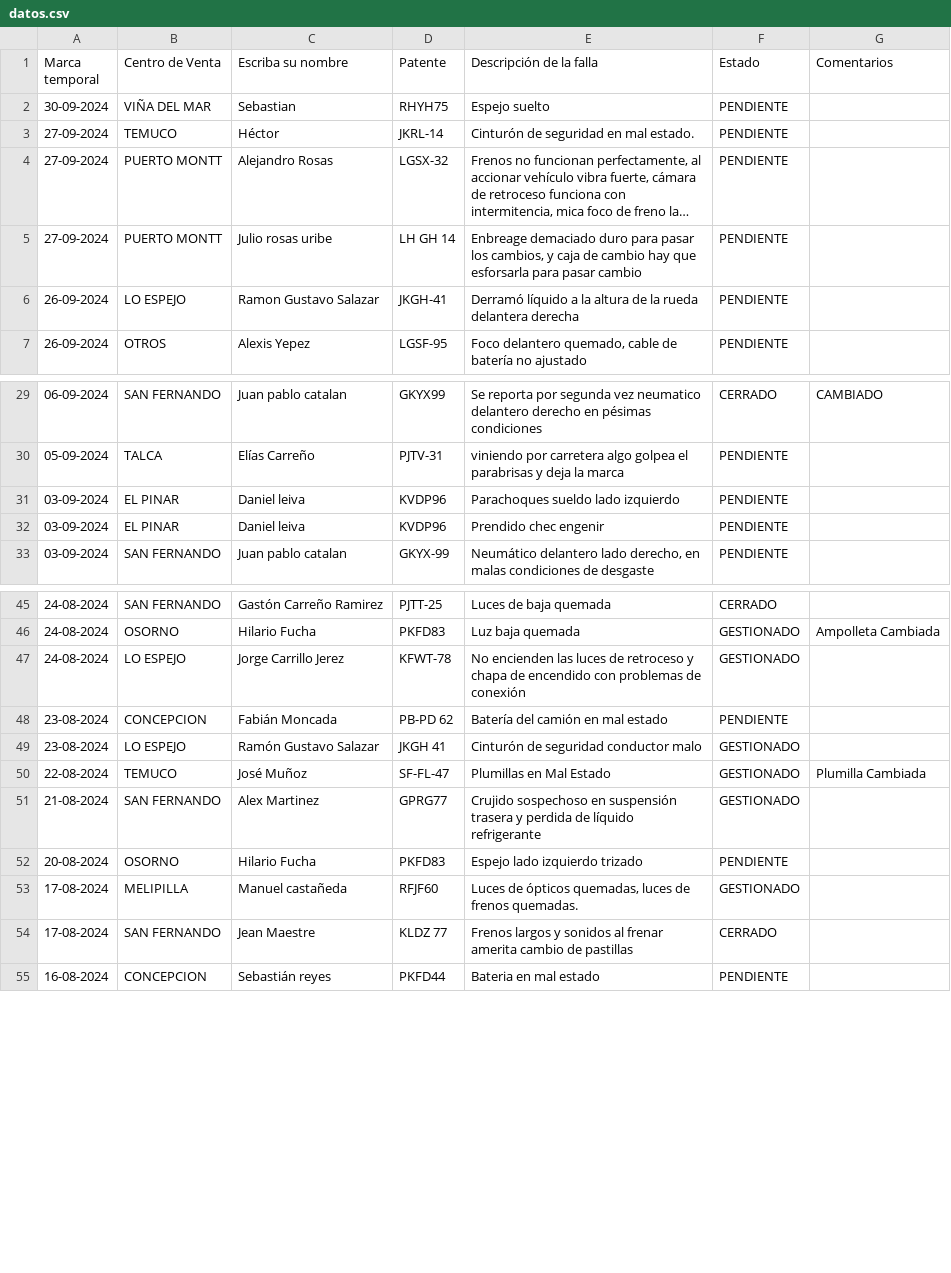
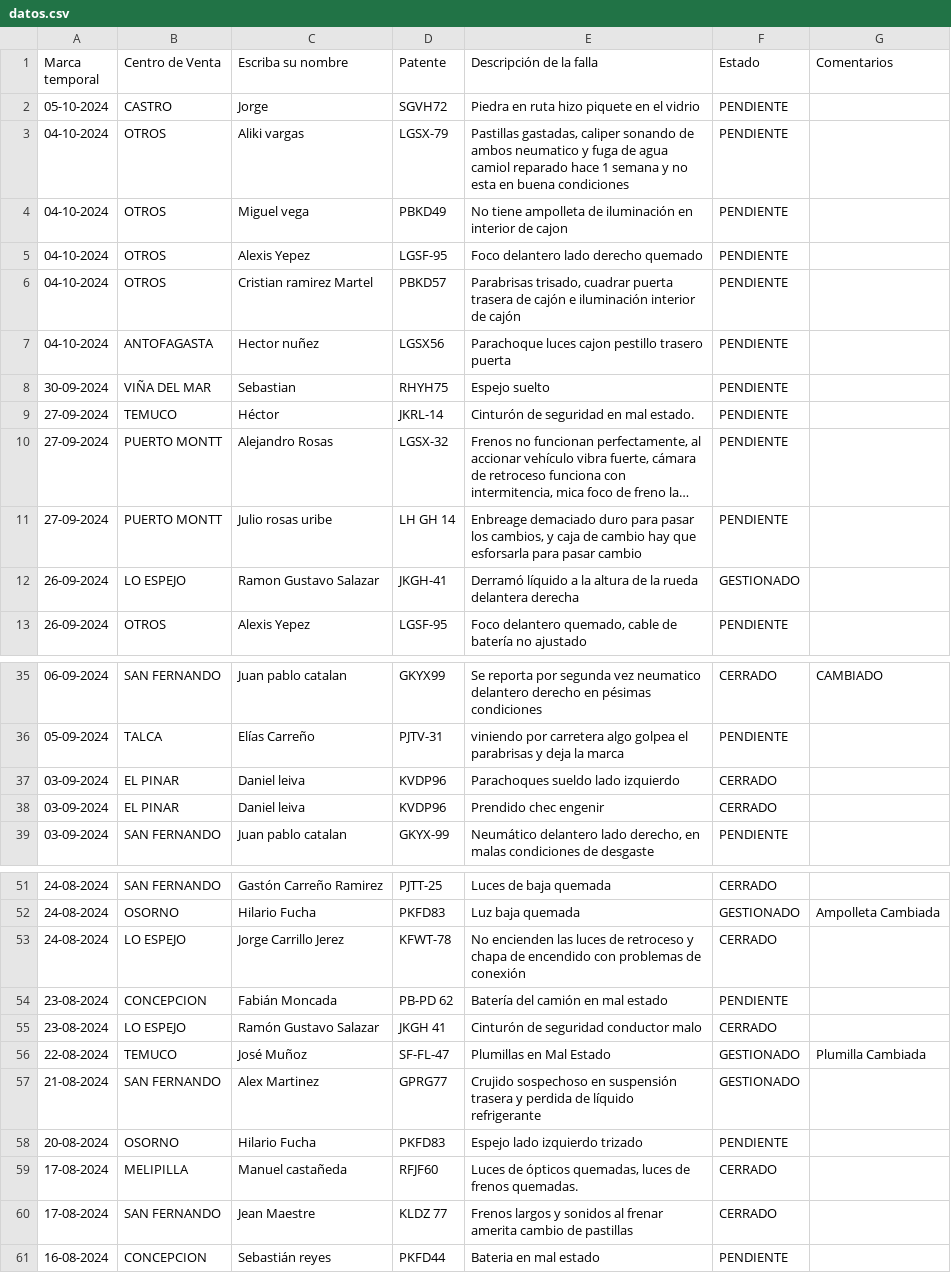
Before and after one commit to M4rc3l0789/SolicitudVendedoresMar, a CSV file: datos.csv, drawn as a sheet; only a part is shown, gaps mark what is left out; long unchanged cells end in …; the diff covers the shown part only.

Commit message:
Add files via upload

```diff
--- a/datos.csv
+++ b/datos.csv
@@ -1,2 +1,8 @@
 Marca temporal;Centro de Venta;Escriba su nombre;Patente;Descripción de la falla;Estado ;Comentarios
+05-10-2024;CASTRO;Jorge;SGVH72;Piedra en ruta hizo piquete en el vidrio ;PENDIENTE;
+04-10-2024;OTROS;Aliki vargas;LGSX-79 ;Pastillas gastadas, caliper sonando de ambos neumatico y fuga de agua camiol reparado hace 1 semana y no esta en buena condiciones ;PENDIENTE;
+04-10-2024;OTROS;Miguel vega;PBKD49 ;No tiene ampolleta de iluminación en interior de cajon ;PENDIENTE;
+04-10-2024;OTROS;Alexis Yepez ;LGSF-95;Foco delantero lado derecho quemado;PENDIENTE;
+04-10-2024;OTROS;Cristian ramirez Martel ;PBKD57;Parabrisas trisado, cuadrar puerta trasera de cajón e iluminación interior de cajón ;PENDIENTE;
+04-10-2024;ANTOFAGASTA;Hector nuñez;LGSX56;Parachoque luces cajon pestillo trasero puerta;PENDIENTE;
 30-09-2024;VIÑA DEL MAR;Sebastian ;RHYH75;Espejo suelto;PENDIENTE;
@@ -5,3 +11,3 @@ Marca temporal;Centro de Venta;Escriba su nombre;Patente;Descripción de la fall
 27-09-2024;PUERTO MONTT;Julio rosas uribe;LH GH 14;Enbreage demaciado duro para pasar los cambios, y caja de cambio hay que esforsarla para pasar cambio;PENDIENTE;
-26-09-2024;LO ESPEJO;Ramon Gustavo Salazar ;JKGH-41;Derramó líquido a la altura de la rueda delantera derecha ;PENDIENTE;
+26-09-2024;LO ESPEJO;Ramon Gustavo Salazar ;JKGH-41;Derramó líquido a la altura de la rueda delantera derecha ;GESTIONADO;
 26-09-2024;OTROS;Alexis Yepez;LGSF-95;Foco delantero quemado, cable de batería no ajustado;PENDIENTE;
@@ -30,4 +36,4 @@ Marca temporal;Centro de Venta;Escriba su nombre;Patente;Descripción de la fall
 05-09-2024;TALCA;Elías Carreño ;PJTV-31;viniendo por carretera algo golpea el parabrisas y deja la marca ;PENDIENTE;
-03-09-2024;EL PINAR;Daniel leiva;KVDP96 ;Parachoques sueldo lado izquierdo ;PENDIENTE;
-03-09-2024;EL PINAR;Daniel leiva;KVDP96;Prendido chec engenir ;PENDIENTE;
+03-09-2024;EL PINAR;Daniel leiva;KVDP96 ;Parachoques sueldo lado izquierdo ;CERRADO;
+03-09-2024;EL PINAR;Daniel leiva;KVDP96;Prendido chec engenir ;CERRADO;
 03-09-2024;SAN FERNANDO;Juan pablo catalan;GKYX-99;Neumático delantero lado derecho, en malas condiciones de desgaste;PENDIENTE;
@@ -46,5 +52,5 @@ Marca temporal;Centro de Venta;Escriba su nombre;Patente;Descripción de la fall
 24-08-2024;OSORNO;Hilario Fucha ;PKFD83;Luz baja quemada ;GESTIONADO;Ampolleta Cambiada
-24-08-2024;LO ESPEJO;Jorge Carrillo Jerez;KFWT-78;No encienden las luces de retroceso y chapa de encendido con problemas de conexión ;GESTIONADO;
+24-08-2024;LO ESPEJO;Jorge Carrillo Jerez;KFWT-78;No encienden las luces de retroceso y chapa de encendido con problemas de conexión ;CERRADO;
 23-08-2024;CONCEPCION;Fabián Moncada ;PB-PD 62;Batería del camión en mal estado ;PENDIENTE;
-23-08-2024;LO ESPEJO;Ramón Gustavo Salazar ;JKGH 41;Cinturón de seguridad conductor malo ;GESTIONADO;
+23-08-2024;LO ESPEJO;Ramón Gustavo Salazar ;JKGH 41;Cinturón de seguridad conductor malo ;CERRADO;
 22-08-2024;TEMUCO;José Muñoz;SF-FL-47;Plumillas en Mal Estado;GESTIONADO;Plumilla Cambiada
@@ -52,3 +58,3 @@ Marca temporal;Centro de Venta;Escriba su nombre;Patente;Descripción de la fall
 20-08-2024;OSORNO;Hilario Fucha ;PKFD83;Espejo lado izquierdo trizado ;PENDIENTE;
-17-08-2024;MELIPILLA;Manuel castañeda ;RFJF60;Luces de ópticos quemadas, luces de frenos quemadas.;GESTIONADO;
+17-08-2024;MELIPILLA;Manuel castañeda ;RFJF60;Luces de ópticos quemadas, luces de frenos quemadas.;CERRADO;
 17-08-2024;SAN FERNANDO;Jean Maestre ;KLDZ 77 ;Frenos largos y sonidos al frenar amerita cambio de pastillas ;CERRADO;
```
Also changed, not shown: 1 edited cell elsewhere in this file.
